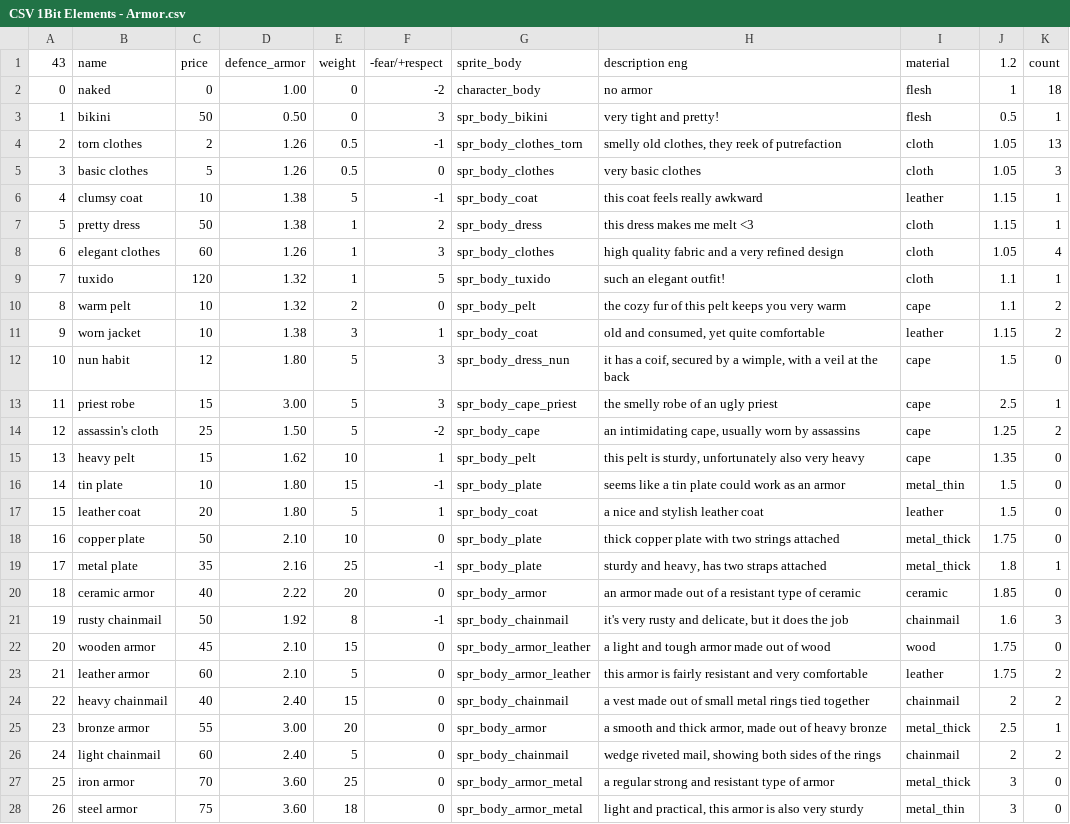
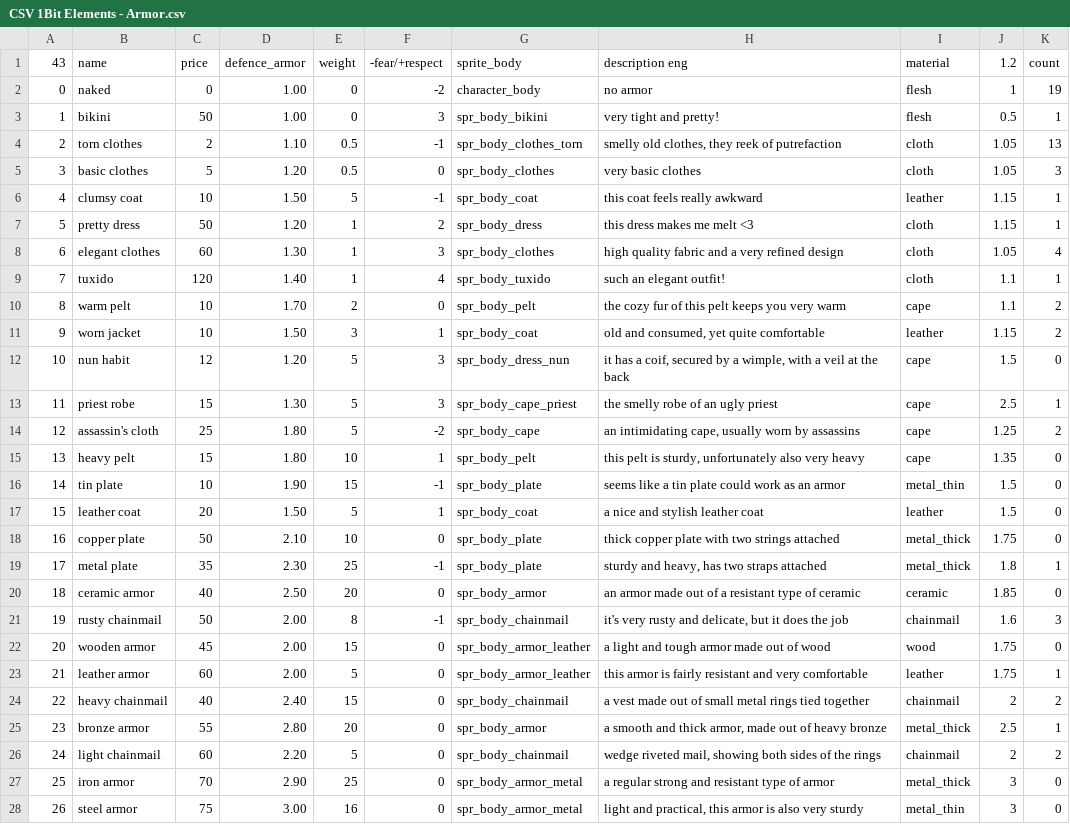
Before and after one commit to Menchiari/1bit, a CSV file: 1bit_project/datafiles/CSV 1Bit Elements - Armor.csv, drawn as a sheet; only a part is shown; the diff covers the shown part only.

```diff
--- a/1bit_project/datafiles/CSV 1Bit Elements - Armor.csv
+++ b/1bit_project/datafiles/CSV 1Bit Elements - Armor.csv
@@ -1,28 +1,28 @@
 43,name,price,defence_armor,weight,-fear/+respect,sprite_body,description eng,material,1.2,count
-0,naked,0,1.00,0,-2,character_body,no armor,flesh,1,18
-1,bikini,50,0.50,0,3,spr_body_bikini,very tight and pretty!,flesh,0.5,1
-2,torn clothes,2,1.26,0.5,-1,spr_body_clothes_torn,"smelly old clothes, they reek of putrefaction",cloth,1.05,13
-3,basic clothes,5,1.26,0.5,0,spr_body_clothes,very basic clothes,cloth,1.05,3
-4,clumsy coat,10,1.38,5,-1,spr_body_coat,this coat feels really awkward,leather,1.15,1
-5,pretty dress,50,1.38,1,2,spr_body_dress,this dress makes me melt <3,cloth,1.15,1
-6,elegant clothes,60,1.26,1,3,spr_body_clothes,high quality fabric and a very refined design,cloth,1.05,4
-7,tuxido,120,1.32,1,5,spr_body_tuxido,such an elegant outfit!,cloth,1.1,1
-8,warm pelt,10,1.32,2,0,spr_body_pelt,the cozy fur of this pelt keeps you very warm,cape,1.1,2
-9,worn jacket,10,1.38,3,1,spr_body_coat,"old and consumed, yet quite comfortable",leather,1.15,2
-10,nun habit,12,1.80,5,3,spr_body_dress_nun,"it has a coif, secured by a wimple, with a veil at the back",cape,1.5,0
-11,priest robe,15,3.00,5,3,spr_body_cape_priest,the smelly robe of an ugly priest,cape,2.5,1
-12,assassin's cloth,25,1.50,5,-2,spr_body_cape,"an intimidating cape, usually worn by assassins",cape,1.25,2
-13,heavy pelt,15,1.62,10,1,spr_body_pelt,"this pelt is sturdy, unfortunately also very heavy",cape,1.35,0
-14,tin plate,10,1.80,15,-1,spr_body_plate,seems like a tin plate could work as an armor,metal_thin,1.5,0
-15,leather coat,20,1.80,5,1,spr_body_coat,a nice and stylish leather coat,leather,1.5,0
+0,naked,0,1.00,0,-2,character_body,no armor,flesh,1,19
+1,bikini,50,1.00,0,3,spr_body_bikini,very tight and pretty!,flesh,0.5,1
+2,torn clothes,2,1.10,0.5,-1,spr_body_clothes_torn,"smelly old clothes, they reek of putrefaction",cloth,1.05,13
+3,basic clothes,5,1.20,0.5,0,spr_body_clothes,very basic clothes,cloth,1.05,3
+4,clumsy coat,10,1.50,5,-1,spr_body_coat,this coat feels really awkward,leather,1.15,1
+5,pretty dress,50,1.20,1,2,spr_body_dress,this dress makes me melt <3,cloth,1.15,1
+6,elegant clothes,60,1.30,1,3,spr_body_clothes,high quality fabric and a very refined design,cloth,1.05,4
+7,tuxido,120,1.40,1,4,spr_body_tuxido,such an elegant outfit!,cloth,1.1,1
+8,warm pelt,10,1.70,2,0,spr_body_pelt,the cozy fur of this pelt keeps you very warm,cape,1.1,2
+9,worn jacket,10,1.50,3,1,spr_body_coat,"old and consumed, yet quite comfortable",leather,1.15,2
+10,nun habit,12,1.20,5,3,spr_body_dress_nun,"it has a coif, secured by a wimple, with a veil at the back",cape,1.5,0
+11,priest robe,15,1.30,5,3,spr_body_cape_priest,the smelly robe of an ugly priest,cape,2.5,1
+12,assassin's cloth,25,1.80,5,-2,spr_body_cape,"an intimidating cape, usually worn by assassins",cape,1.25,2
+13,heavy pelt,15,1.80,10,1,spr_body_pelt,"this pelt is sturdy, unfortunately also very heavy",cape,1.35,0
+14,tin plate,10,1.90,15,-1,spr_body_plate,seems like a tin plate could work as an armor,metal_thin,1.5,0
+15,leather coat,20,1.50,5,1,spr_body_coat,a nice and stylish leather coat,leather,1.5,0
 16,copper plate,50,2.10,10,0,spr_body_plate,thick copper plate with two strings attached,metal_thick,1.75,0
-17,metal plate,35,2.16,25,-1,spr_body_plate,"sturdy and heavy, has two straps attached",metal_thick,1.8,1
-18,ceramic armor,40,2.22,20,0,spr_body_armor,an armor made out of a resistant type of ceramic,ceramic,1.85,0
-19,rusty chainmail,50,1.92,8,-1,spr_body_chainmail,"it's very rusty and delicate, but it does the job",chainmail,1.6,3
-20,wooden armor,45,2.10,15,0,spr_body_armor_leather,a light and tough armor made out of wood,wood,1.75,0
-21,leather armor,60,2.10,5,0,spr_body_armor_leather,this armor is fairly resistant and very comfortable,leather,1.75,2
+17,metal plate,35,2.30,25,-1,spr_body_plate,"sturdy and heavy, has two straps attached",metal_thick,1.8,1
+18,ceramic armor,40,2.50,20,0,spr_body_armor,an armor made out of a resistant type of ceramic,ceramic,1.85,0
+19,rusty chainmail,50,2.00,8,-1,spr_body_chainmail,"it's very rusty and delicate, but it does the job",chainmail,1.6,3
+20,wooden armor,45,2.00,15,0,spr_body_armor_leather,a light and tough armor made out of wood,wood,1.75,0
+21,leather armor,60,2.00,5,0,spr_body_armor_leather,this armor is fairly resistant and very comfortable,leather,1.75,1
 22,heavy chainmail,40,2.40,15,0,spr_body_chainmail,a vest made out of small metal rings tied together,chainmail,2,2
-23,bronze armor,55,3.00,20,0,spr_body_armor,"a smooth and thick armor, made out of heavy bronze",metal_thick,2.5,1
-24,light chainmail,60,2.40,5,0,spr_body_chainmail,"wedge riveted mail, showing both sides of the rings",chainmail,2,2
-25,iron armor,70,3.60,25,0,spr_body_armor_metal,a regular strong and resistant type of armor,metal_thick,3,0
-26,steel armor,75,3.60,18,0,spr_body_armor_metal,"light and practical, this armor is also very sturdy",metal_thin,3,0
+23,bronze armor,55,2.80,20,0,spr_body_armor,"a smooth and thick armor, made out of heavy bronze",metal_thick,2.5,1
+24,light chainmail,60,2.20,5,0,spr_body_chainmail,"wedge riveted mail, showing both sides of the rings",chainmail,2,2
+25,iron armor,70,2.90,25,0,spr_body_armor_metal,a regular strong and resistant type of armor,metal_thick,3,0
+26,steel armor,75,3.00,16,0,spr_body_armor_metal,"light and practical, this armor is also very sturdy",metal_thin,3,0
```
Also changed, not shown: 16 edited cells elsewhere in this file, 1bit_project/datafiles/CSV 1Bit Elements - Characters_RPG.csv, 1bit_project/datafiles/CSV 1Bit Elements - Helm.csv, 18 other files.
